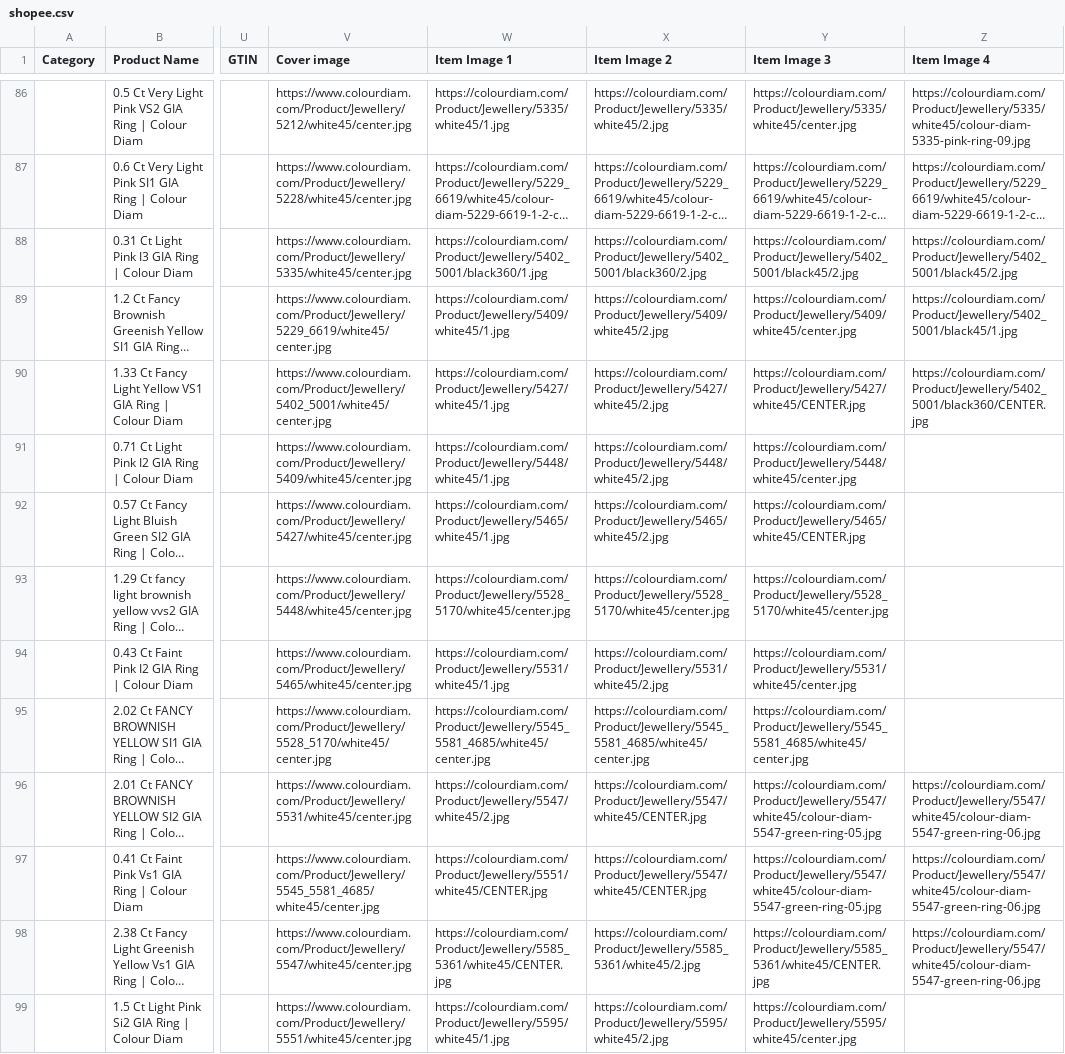
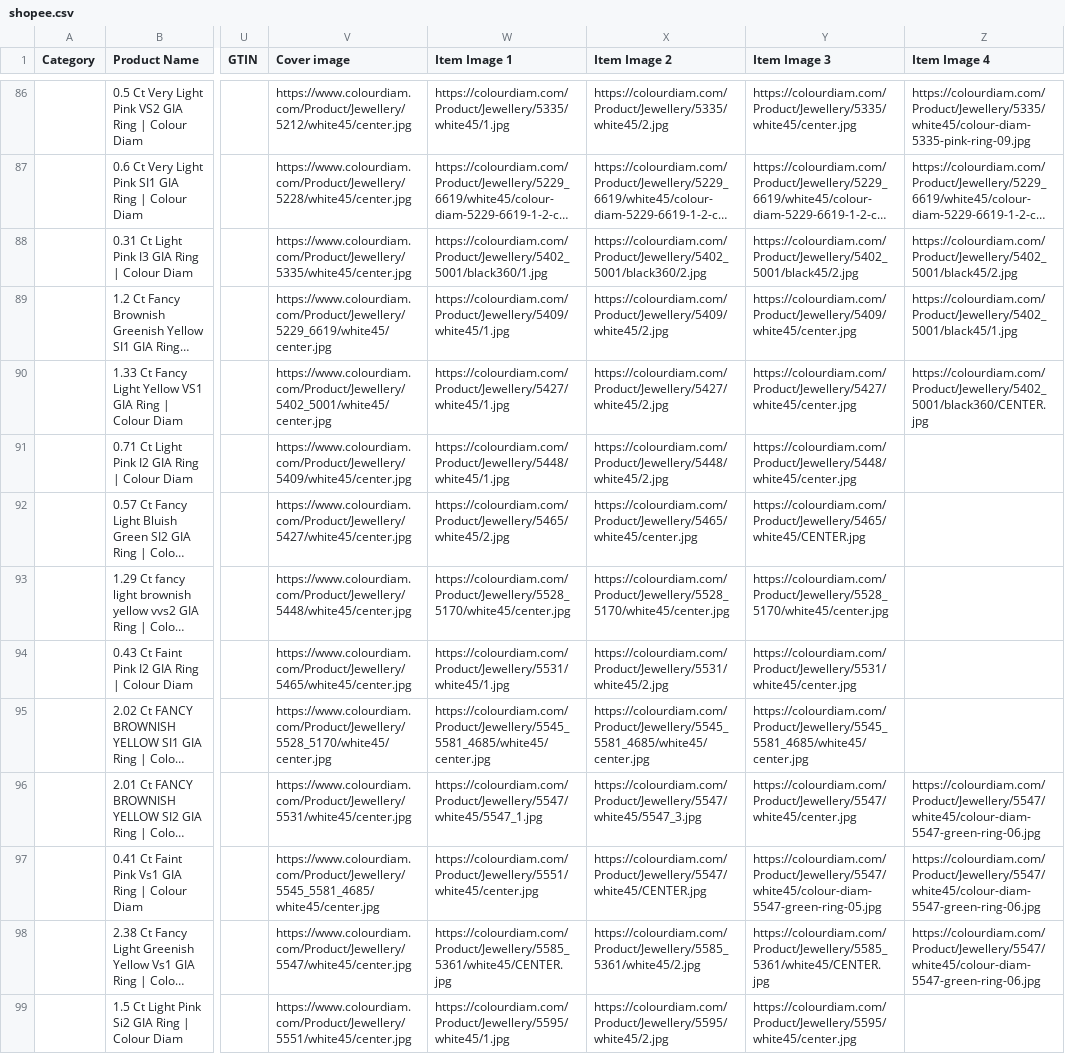
Before and after one commit to dhruvalshah3557-droid/google-sheet-data-fill, a CSV file: data/shopee.csv, drawn as a sheet; only a part is shown, gaps mark what is left out; long unchanged cells end in …; the diff covers the shown part only; the diff names each change by its address in the sheet, - before the commit and + after, or states it on an @@ line.

```diff
--- a/data/shopee.csv
+++ b/data/shopee.csv
-Y90 (Item Image 3): https://colourdiam.com/Product/Jewellery/5427/white45/CENTER.jpg
+Y90 (Item Image 3): https://colourdiam.com/Product/Jewellery/5427/white45/center.jpg
-W92 (Item Image 1): https://colourdiam.com/Product/Jewellery/5465/white45/1.jpg
+W92 (Item Image 1): https://colourdiam.com/Product/Jewellery/5465/white45/2.jpg
-X92 (Item Image 2): https://colourdiam.com/Product/Jewellery/5465/white45/2.jpg
+X92 (Item Image 2): https://colourdiam.com/Product/Jewellery/5465/white45/center.jpg
-W96 (Item Image 1): https://colourdiam.com/Product/Jewellery/5547/white45/2.jpg
+W96 (Item Image 1): https://colourdiam.com/Product/Jewellery/5547/white45/5547_1.jpg
-X96 (Item Image 2): https://colourdiam.com/Product/Jewellery/5547/white45/CENTER.jpg
+X96 (Item Image 2): https://colourdiam.com/Product/Jewellery/5547/white45/5547_3.jpg
-Y96 (Item Image 3): https://colourdiam.com/Product/Jewellery/5547/white45/colour-diam-5547-green-ring-05.jpg
+Y96 (Item Image 3): https://colourdiam.com/Product/Jewellery/5547/white45/center.jpg
-W97 (Item Image 1): https://colourdiam.com/Product/Jewellery/5551/white45/CENTER.jpg
+W97 (Item Image 1): https://colourdiam.com/Product/Jewellery/5551/white45/center.jpg
```
Also changed, not shown: 1 added row and 74 edited cells elsewhere in this file, 42 other files.
